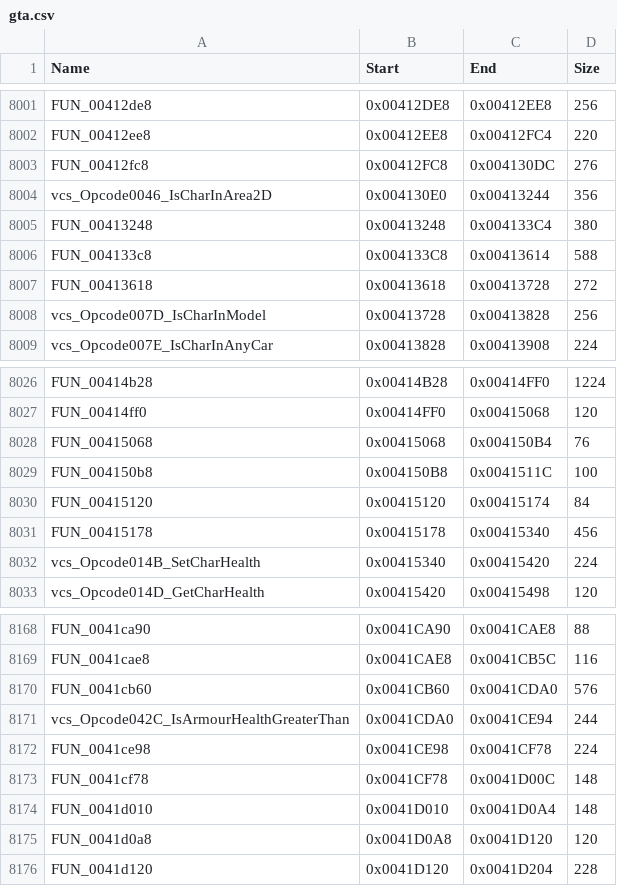
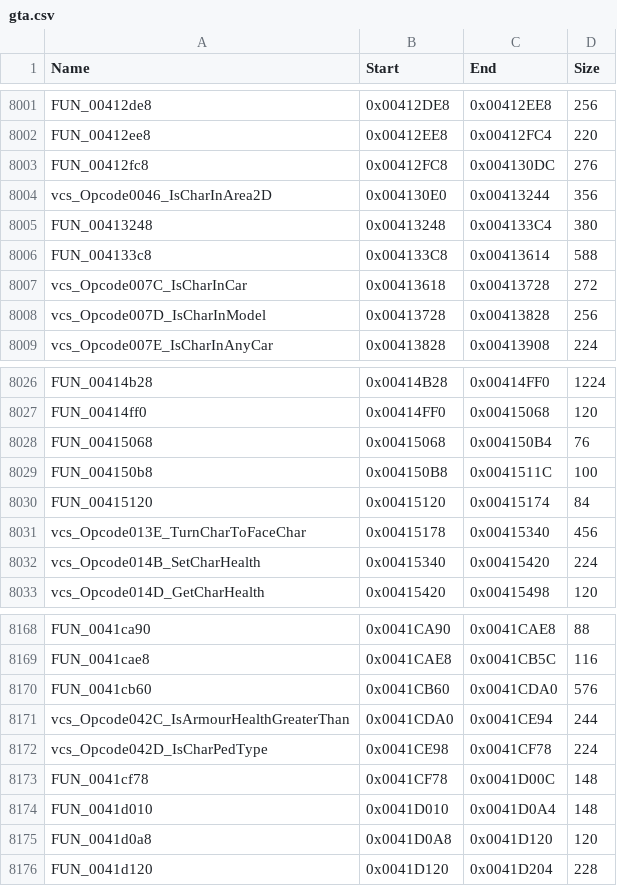
Before and after one commit to DasIstEin20/SHO-GTA-VCS-PS2Recomp, a CSV file: gta-vcs/gta.csv, drawn as a sheet; only a part is shown, gaps mark what is left out; the diff covers the shown part only.

Commit message:
Name more VCS entity state handlers

```diff
--- a/gta-vcs/gta.csv
+++ b/gta-vcs/gta.csv
@@ -8006,3 +8006,3 @@ FUN_00413248,0x00413248,0x004133C4,380
 FUN_004133c8,0x004133C8,0x00413614,588
-FUN_00413618,0x00413618,0x00413728,272
+vcs_Opcode007C_IsCharInCar,0x00413618,0x00413728,272
 vcs_Opcode007D_IsCharInModel,0x00413728,0x00413828,256
@@ -8030,3 +8030,3 @@ FUN_004150b8,0x004150B8,0x0041511C,100
 FUN_00415120,0x00415120,0x00415174,84
-FUN_00415178,0x00415178,0x00415340,456
+vcs_Opcode013E_TurnCharToFaceChar,0x00415178,0x00415340,456
 vcs_Opcode014B_SetCharHealth,0x00415340,0x00415420,224
@@ -8171,3 +8171,3 @@ FUN_0041cb60,0x0041CB60,0x0041CDA0,576
 vcs_Opcode042C_IsArmourHealthGreaterThan,0x0041CDA0,0x0041CE94,244
-FUN_0041ce98,0x0041CE98,0x0041CF78,224
+vcs_Opcode042D_IsCharPedType,0x0041CE98,0x0041CF78,224
 FUN_0041cf78,0x0041CF78,0x0041D00C,148
```
Also changed, not shown: 5 edited cells elsewhere in this file.
